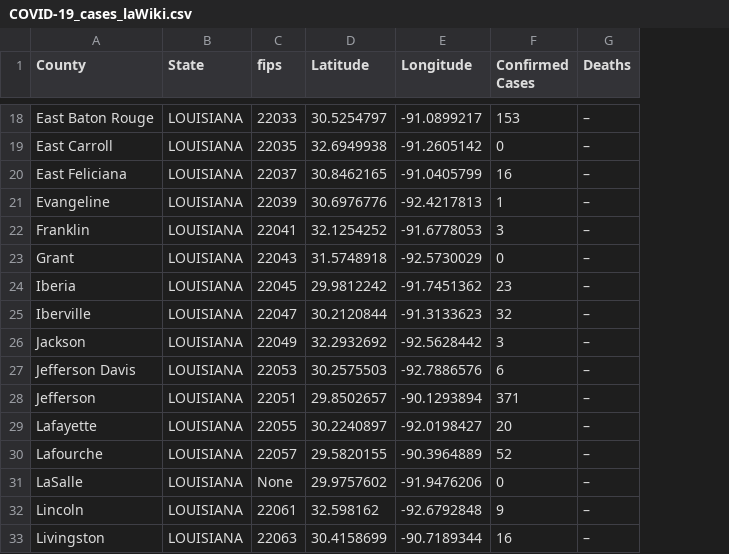
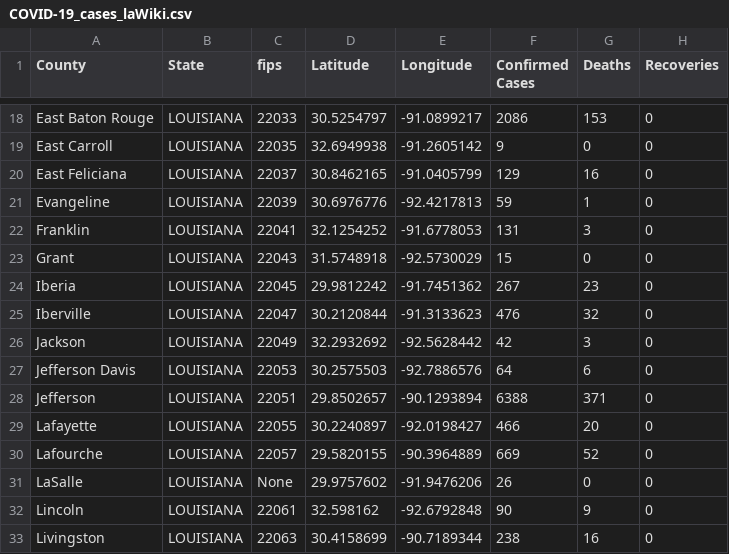
Before and after one commit to ThanatoSohne/COVID-19-Visual-Tool, a CSV file: Web Scraped Docs/US States/COVID-19_cases_laWiki.csv, drawn as a sheet; only a part is shown, gaps mark what is left out; the diff covers the shown part only; the diff names each change by its address in the sheet, - before the commit and + after, or states it on an @@ line.

Commit message:
Update COVID-19_cases_laWiki.csv

```diff
--- a/Web Scraped Docs/US States/COVID-19_cases_laWiki.csv
+++ b/Web Scraped Docs/US States/COVID-19_cases_laWiki.csv
+column H (Recoveries), rows 18-33: all 0
-F18 (Confirmed Cases): 153
+F18 (Confirmed Cases): 2086
-G18 (Deaths): –
+G18 (Deaths): 153
-F19 (Confirmed Cases): 0
+F19 (Confirmed Cases): 9
-G19 (Deaths): –
+G19 (Deaths): 0
-F20 (Confirmed Cases): 16
+F20 (Confirmed Cases): 129
-G20 (Deaths): –
+G20 (Deaths): 16
-F21 (Confirmed Cases): 1
+F21 (Confirmed Cases): 59
-G21 (Deaths): –
+G21 (Deaths): 1
-F22 (Confirmed Cases): 3
+F22 (Confirmed Cases): 131
-G22 (Deaths): –
+G22 (Deaths): 3
-F23 (Confirmed Cases): 0
+F23 (Confirmed Cases): 15
-G23 (Deaths): –
+G23 (Deaths): 0
-F24 (Confirmed Cases): 23
+F24 (Confirmed Cases): 267
-G24 (Deaths): –
+G24 (Deaths): 23
-F25 (Confirmed Cases): 32
+F25 (Confirmed Cases): 476
-G25 (Deaths): –
+G25 (Deaths): 32
-F26 (Confirmed Cases): 3
+F26 (Confirmed Cases): 42
-G26 (Deaths): –
+G26 (Deaths): 3
-F27 (Confirmed Cases): 6
+F27 (Confirmed Cases): 64
-G27 (Deaths): –
+G27 (Deaths): 6
-F28 (Confirmed Cases): 371
+F28 (Confirmed Cases): 6388
-G28 (Deaths): –
+G28 (Deaths): 371
-F29 (Confirmed Cases): 20
+F29 (Confirmed Cases): 466
-G29 (Deaths): –
+G29 (Deaths): 20
-F30 (Confirmed Cases): 52
+F30 (Confirmed Cases): 669
-G30 (Deaths): –
+G30 (Deaths): 52
-F31 (Confirmed Cases): 0
+F31 (Confirmed Cases): 26
-G31 (Deaths): –
+G31 (Deaths): 0
-F32 (Confirmed Cases): 9
+F32 (Confirmed Cases): 90
-G32 (Deaths): –
+G32 (Deaths): 9
-F33 (Confirmed Cases): 16
+F33 (Confirmed Cases): 238
-G33 (Deaths): –
+G33 (Deaths): 16
```
Also changed, not shown: 96 edited cells elsewhere in this file.
